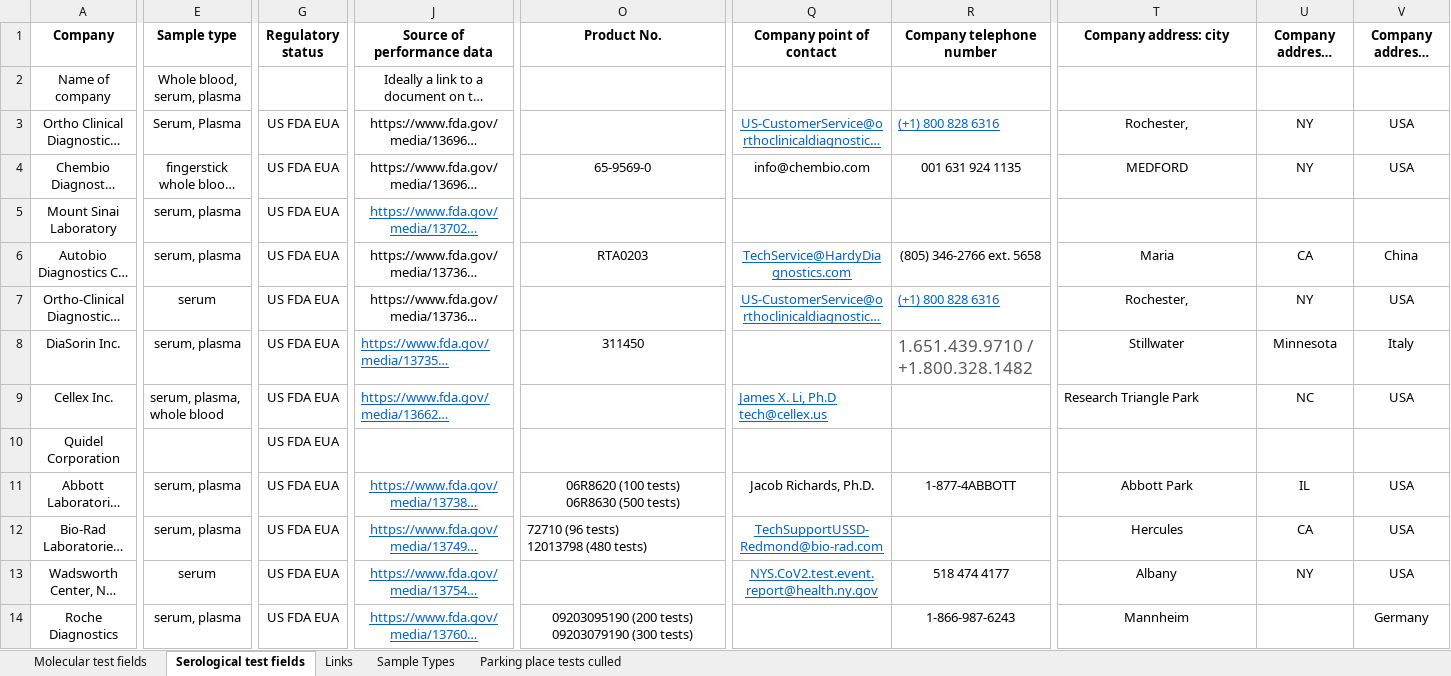
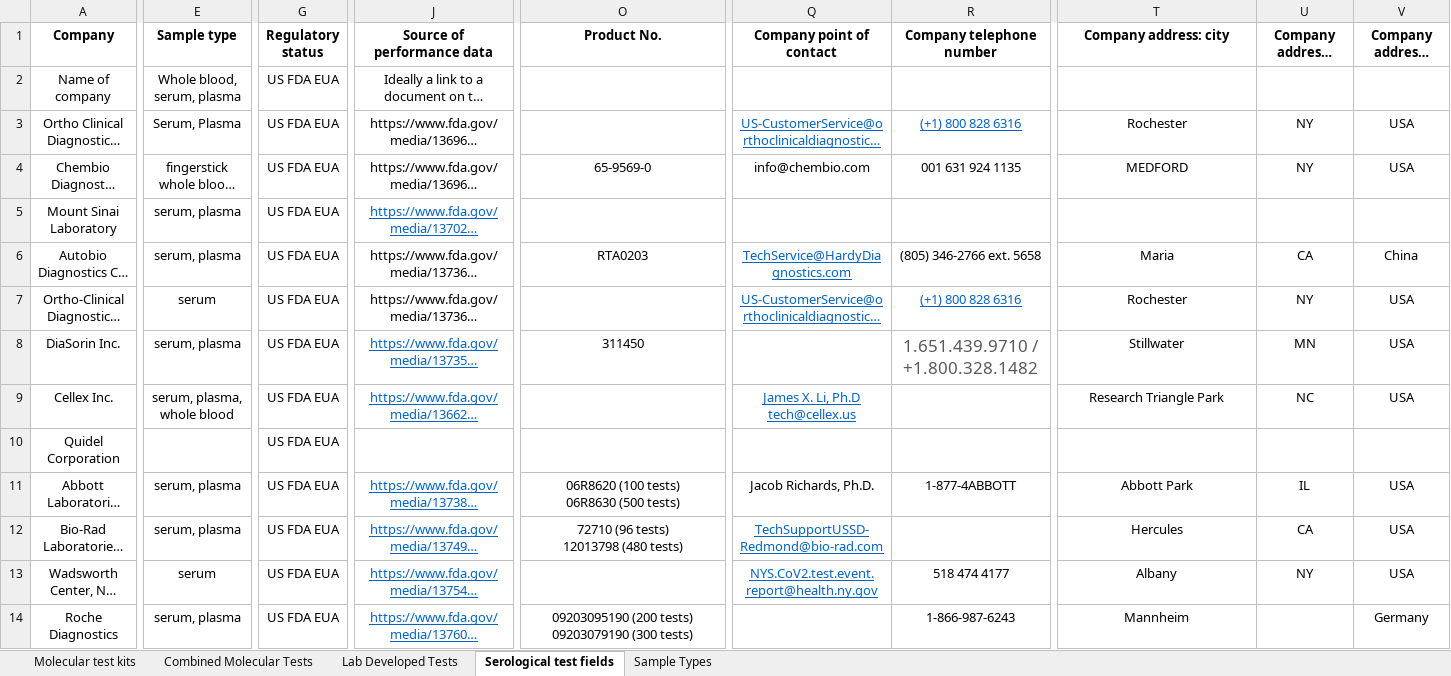
Before and after one commit to BNext-IQT/covid-test-db, an Excel workbook: scraper/Database_Molecular_and_Sero.xlsx, sheet Serological test fields, drawn as a sheet; only a part is shown, gaps mark what is left out; long unchanged cells end in …; values as stored, in another font and other column widths than the file's, no borders; the diff names each change by its address in the sheet, - before the commit and + after, or states it on an @@ line.

```diff
--- a/scraper/Database_Molecular_and_Sero.xlsx (sheet Serological test fields)
+++ b/scraper/Database_Molecular_and_Sero.xlsx (sheet Serological test fields)
-sheet tab: Molecular test fields
+sheet tab: Combined Molecular Tests
-sheet tab: Parking place tests culled
+sheet tab: Lab Developed Tests
-sheet tab: Links
+sheet tab: Molecular test kits
@@ sheet tab order changed: Molecular test kits | Combined Molecular Tests | Lab Developed Tests | Serological test fields | Sample Types @@
-G2 (Regulatory status): (empty)
+G2 (Regulatory status): US FDA EUA
-R3 alignment: left
+R3 alignment: center
-T3 (Company address: city): Rochester,
+T3 (Company address: city): Rochester
-R7:R8 alignment: left
+R7:R8 alignment: center
-T7 (Company address: city): Rochester,
+T7 (Company address: city): Rochester
-J8:J9 alignment: left
+J8:J9 alignment: center
-U8: Minnesota
+U8: MN
-V8 (Company address: country): Italy
+V8 (Company address: country): USA
-E9 alignment: left
+E9 alignment: center
-Q9 alignment: left
+Q9 alignment: center
-T9 alignment: left
+T9 alignment: center
-O12 alignment: left
+O12 alignment: center
```
Also changed, not shown: sheet Combined Molecular Tests, sheet Lab Developed Tests, sheet Sample Types, 5 other files.
